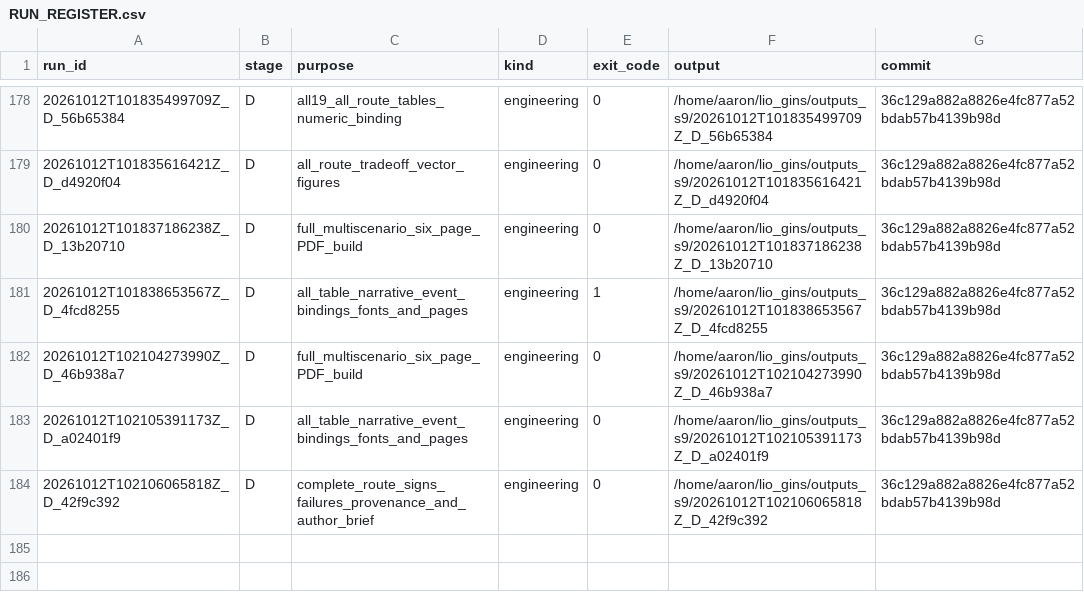
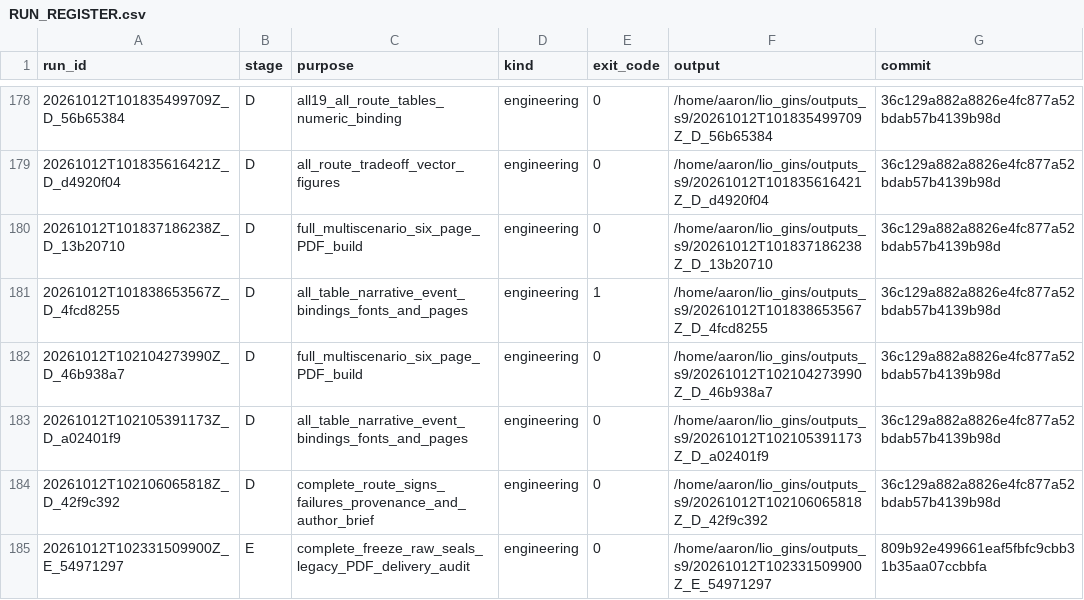
Before and after one commit to zhoumy0313/lio-gins, a CSV file: docs/research_s9/street00/RUN_REGISTER.csv, drawn as a sheet; only a part is shown, gaps mark what is left out.

```diff
--- a/docs/research_s9/street00/RUN_REGISTER.csv
+++ b/docs/research_s9/street00/RUN_REGISTER.csv
@@ -184 +184,2 @@ run_id,stage,purpose,kind,exit_code,output,commit
 20261012T102106065818Z_D_42f9c392,D,complete_route_signs_failures_provenance_and_author_brief,engineering,0,/home/aaron/lio_gins/outputs_s9/20261012T102106065818Z_D_42f9c392,36c129a882a8826e4fc877a52bdab57b4139b98d
+20261012T102331509900Z_E_54971297,E,complete_freeze_raw_seals_legacy_PDF_delivery_audit,engineering,0,/home/aaron/lio_gins/outputs_s9/20261012T102331509900Z_E_54971297,809b92e499661eaf5fbfc9cbb31b35aa07ccbbfa
```
Also changed, not shown: 12 other files.
